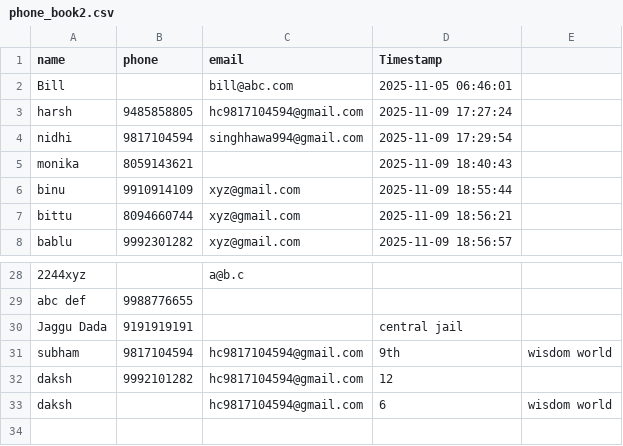
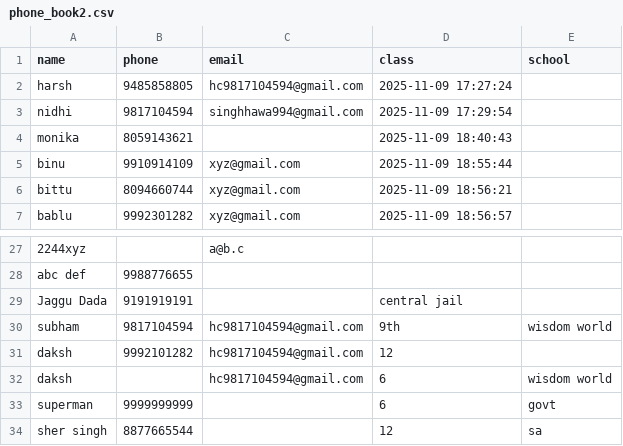
Before and after one commit to sanjeevshar/csv, a CSV file: phone-book/phone_book2.csv, drawn as a sheet; only a part is shown, gaps mark what is left out.

Commit message:
new data entry
data entry 3 and 4

```diff
--- a/phone-book/phone_book2.csv
+++ b/phone-book/phone_book2.csv
@@ -1,3 +1,2 @@
-name,phone,email,Timestamp
-Bill,,bill@abc.com,2025-11-05 06:46:01
+name,phone,email,class,school,
 harsh,9485858805,hc9817104594@gmail.com,2025-11-09 17:27:24
@@ -33 +32,3 @@ daksh,9992101282,hc9817104594@gmail.com,12,
 daksh,,hc9817104594@gmail.com,6,wisdom world
+superman,9999999999,,6,govt
+sher singh,8877665544,,12,sa
```
Also changed, not shown: 7 other files.
